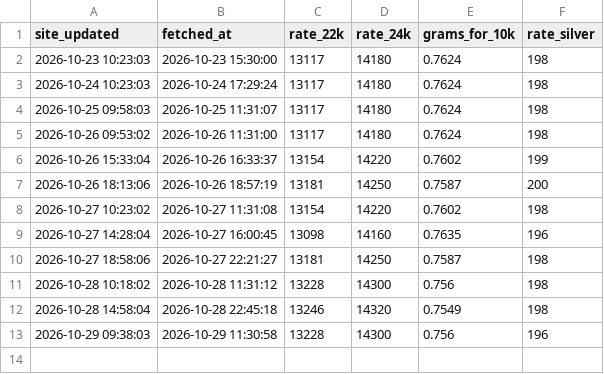
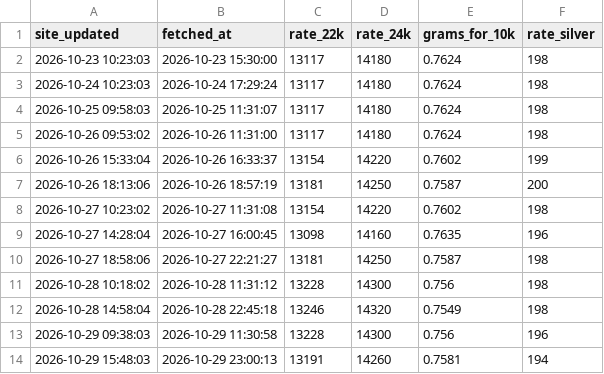
Before and after one commit to Yogiraj-Patil/gold-price-tracker, a CSV file: data/chandukaka-alandi/history.csv, drawn as a sheet; the diff names each change by its address in the sheet, - before the commit and + after, or states it on an @@ line.

Commit message:
data: 2026-10-29 17:30 UTC

```diff
--- a/data/chandukaka-alandi/history.csv
+++ b/data/chandukaka-alandi/history.csv
+row 14: 2026-10-29 15:48:03 | 2026-10-29 23:00:13 | 13191 | 14260 | 0.7581 | 194
```
Also changed, not shown: 2 other files.
